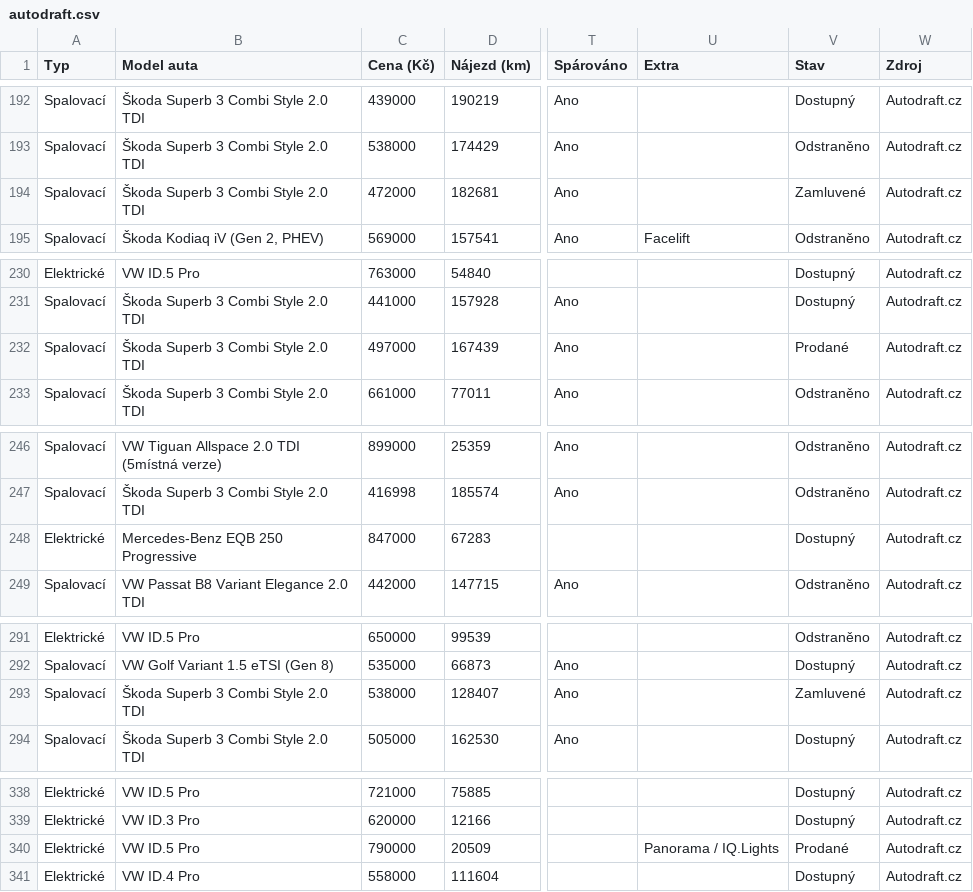
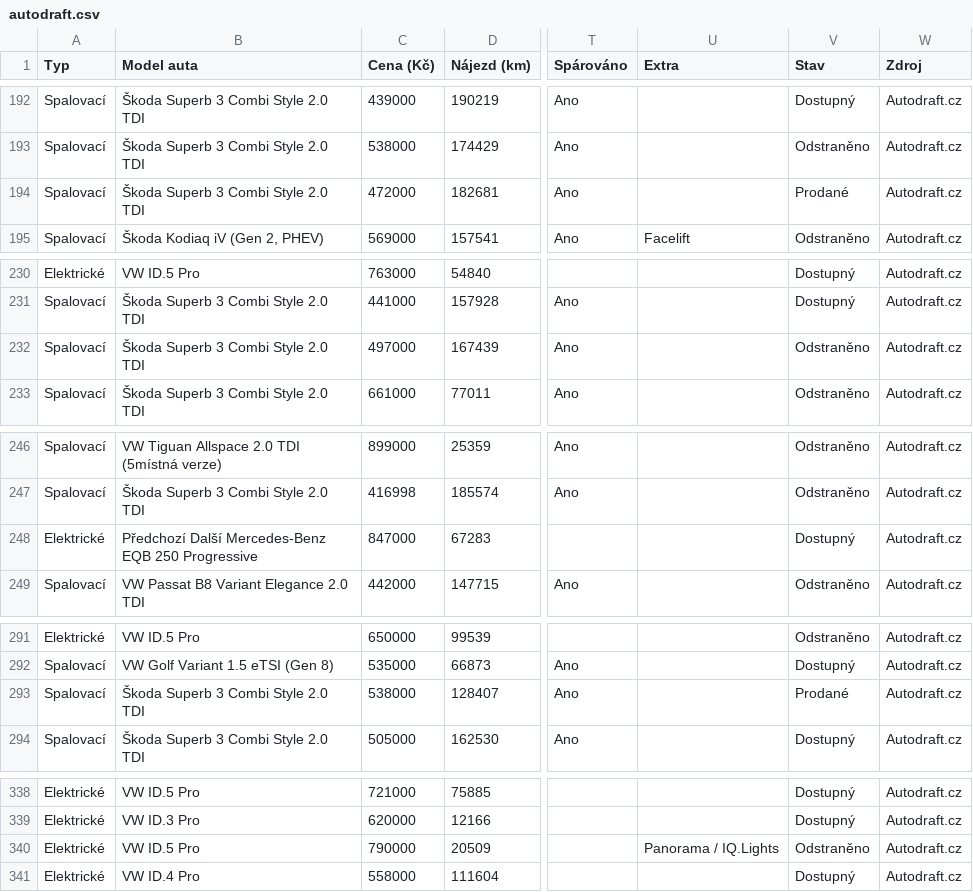
Before and after one commit to meridius/car-compare, a CSV file: scrapers/data/scrapes/autodraft.csv, drawn as a sheet; only a part is shown, gaps mark what is left out; the diff covers the shown part only; the diff names each change by its address in the sheet, - before the commit and + after, or states it on an @@ line.

```diff
--- a/scrapers/data/scrapes/autodraft.csv
+++ b/scrapers/data/scrapes/autodraft.csv
-V194 (Stav): Zamluvené
+V194 (Stav): Prodané
-V232 (Stav): Prodané
+V232 (Stav): Odstraněno
-B248 (Model auta): Mercedes-Benz EQB 250 Progressive
+B248 (Model auta): Předchozí Další Mercedes-Benz EQB 250 Progressive
-V293 (Stav): Zamluvené
+V293 (Stav): Prodané
-V340 (Stav): Prodané
+V340 (Stav): Odstraněno
```
Also changed, not shown: 1 added row and 11 edited cells elsewhere in this file, 3 other files.
